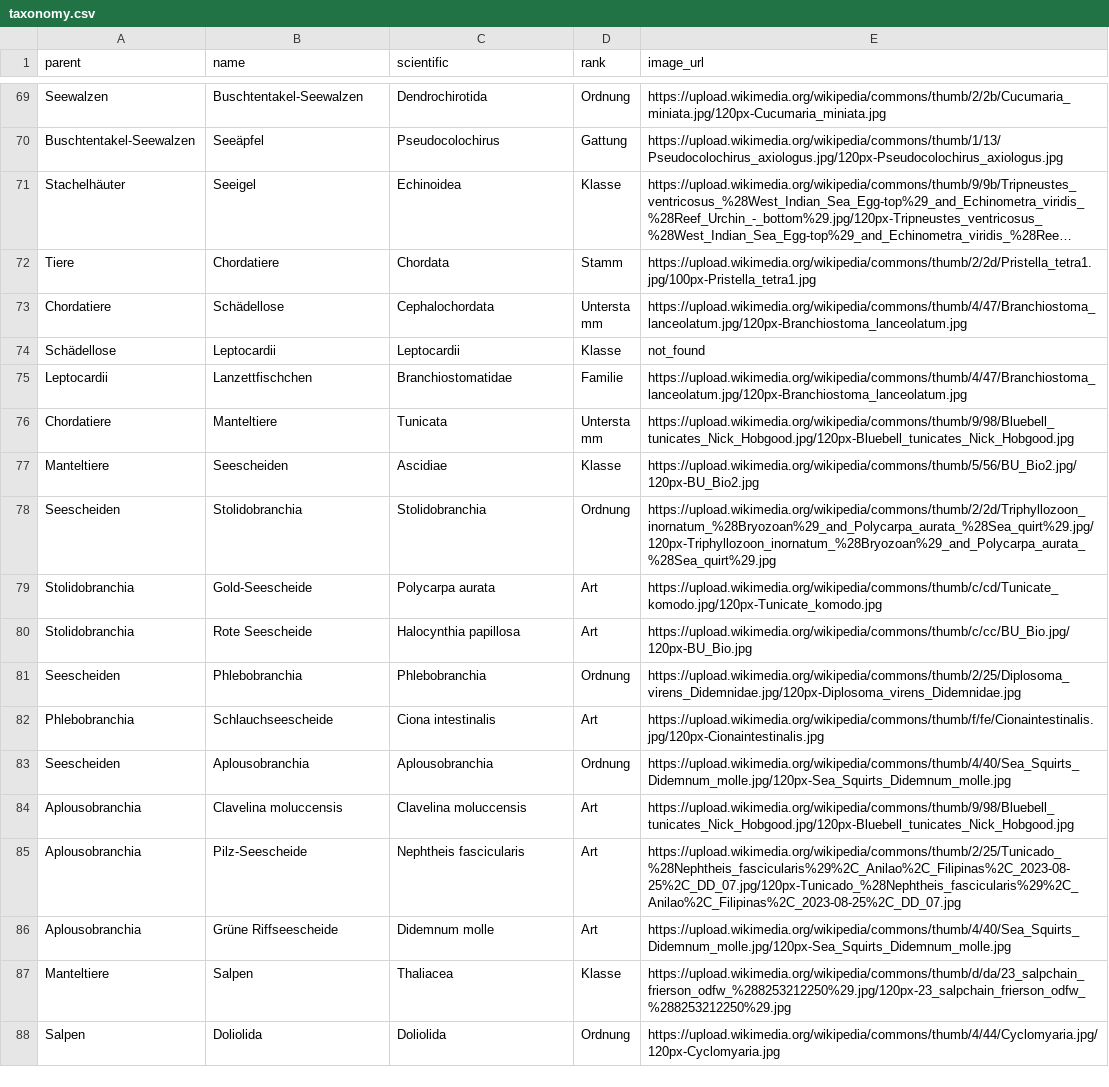
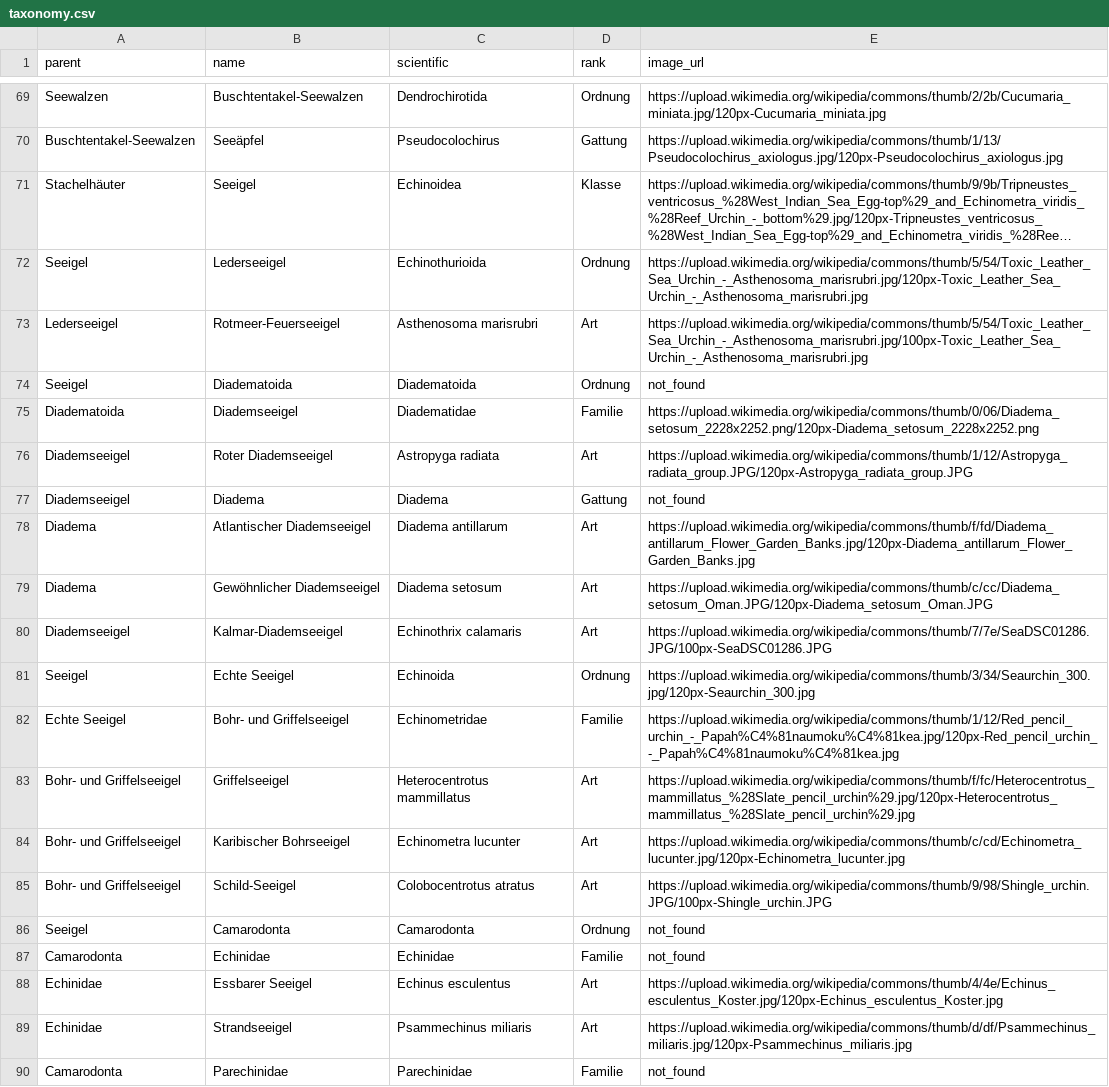
Before and after one commit to stibu81/taxonomyData, a CSV file: taxonomy.csv, drawn as a sheet; only a part is shown, gaps mark what is left out; the shorter side is filled out with more unchanged rows; long unchanged cells end in …; the diff covers the shown part only; the diff names each change by its address in the sheet, - before the commit and + after, or states it on an @@ line.

Commit message:
add sea urchins

```diff
--- a/taxonomy.csv
+++ b/taxonomy.csv
+row 72: Seeigel | Lederseeigel | Echinothurioida | Ordnung | https://upload.wikimedia.org/wikipedia/commons/thumb/5/54/Toxic_Leather_Sea_Urchin_-_Asthenosoma_marisrubri.jpg/120px-Toxic_Leather_Sea_Urchin_-_Asthenosoma_marisrubri.jpg
+row 73: Lederseeigel | Rotmeer-Feuerseeigel | Asthenosoma marisrubri | Art | https://upload.wikimedia.org/wikipedia/commons/thumb/5/54/Toxic_Leather_Sea_Urchin_-_Asthenosoma_marisrubri.jpg/100px-Toxic_Leather_Sea_Urchin_-_Asthenosoma_marisrubri.jpg
+row 74: Seeigel | Diadematoida | Diadematoida | Ordnung | not_found
+row 75: Diadematoida | Diademseeigel | Diadematidae | Familie | https://upload.wikimedia.org/wikipedia/commons/thumb/0/06/Diadema_setosum_2228x2252.png/120px-Diadema_setosum_2228x2252.png
+row 76: Diademseeigel | Roter Diademseeigel | Astropyga radiata | Art | https://upload.wikimedia.org/wikipedia/commons/thumb/1/12/Astropyga_radiata_group.JPG/120px-Astropyga_radiata_group.JPG
+row 77: Diademseeigel | Diadema | Diadema | Gattung | not_found
+row 78: Diadema | Atlantischer Diademseeigel | Diadema antillarum | Art | https://upload.wikimedia.org/wikipedia/commons/thumb/f/fd/Diadema_antillarum_Flower_Garden_Banks.jpg/120px-Diadema_antillarum_Flower_Garden_Banks.jpg
+row 79: Diadema | Gewöhnlicher Diademseeigel | Diadema setosum | Art | https://upload.wikimedia.org/wikipedia/commons/thumb/c/cc/Diadema_setosum_Oman.JPG/120px-Diadema_setosum_Oman.JPG
+row 80: Diademseeigel | Kalmar-Diademseeigel | Echinothrix calamaris | Art | https://upload.wikimedia.org/wikipedia/commons/thumb/7/7e/SeaDSC01286.JPG/100px-SeaDSC01286.JPG
+row 81: Seeigel | Echte Seeigel | Echinoida | Ordnung | https://upload.wikimedia.org/wikipedia/commons/thumb/3/34/Seaurchin_300.jpg/120px-Seaurchin_300.jpg
+row 82: Echte Seeigel | Bohr- und Griffelseeigel | Echinometridae | Familie | https://upload.wikimedia.org/wikipedia/commons/thumb/1/12/Red_pencil_urchin_-_Papah%C4%81naumoku%C4%81kea.jpg/120px-Red_pencil_urchin_-_Papah%C4%81naumoku%C4%81kea.jpg
+row 83: Bohr- und Griffelseeigel | Griffelseeigel | Heterocentrotus mammillatus | Art | https://upload.wikimedia.org/wikipedia/commons/thumb/f/fc/Heterocentrotus_mammillatus_%28Slate_pencil_urchin%29.jpg/120px-Heterocentrotus_mammillatus_%28Slate_pencil_urchin%29.jpg
+row 84: Bohr- und Griffelseeigel | Karibischer Bohrseeigel | Echinometra lucunter | Art | https://upload.wikimedia.org/wikipedia/commons/thumb/c/cd/Echinometra_lucunter.jpg/120px-Echinometra_lucunter.jpg
+row 85: Bohr- und Griffelseeigel | Schild-Seeigel | Colobocentrotus atratus | Art | https://upload.wikimedia.org/wikipedia/commons/thumb/9/98/Shingle_urchin.JPG/100px-Shingle_urchin.JPG
+row 86: Seeigel | Camarodonta | Camarodonta | Ordnung | not_found
+row 87: Camarodonta | Echinidae | Echinidae | Familie | not_found
+row 88: Echinidae | Essbarer Seeigel | Echinus esculentus | Art | https://upload.wikimedia.org/wikipedia/commons/thumb/4/4e/Echinus_esculentus_Koster.jpg/120px-Echinus_esculentus_Koster.jpg
+row 89: Echinidae | Strandseeigel | Psammechinus miliaris | Art | https://upload.wikimedia.org/wikipedia/commons/thumb/d/df/Psammechinus_miliaris.jpg/120px-Psammechinus_miliaris.jpg
+row 90: Camarodonta | Parechinidae | Parechinidae | Familie | not_found
```
Also changed, not shown: 11 added rows elsewhere in this file.
